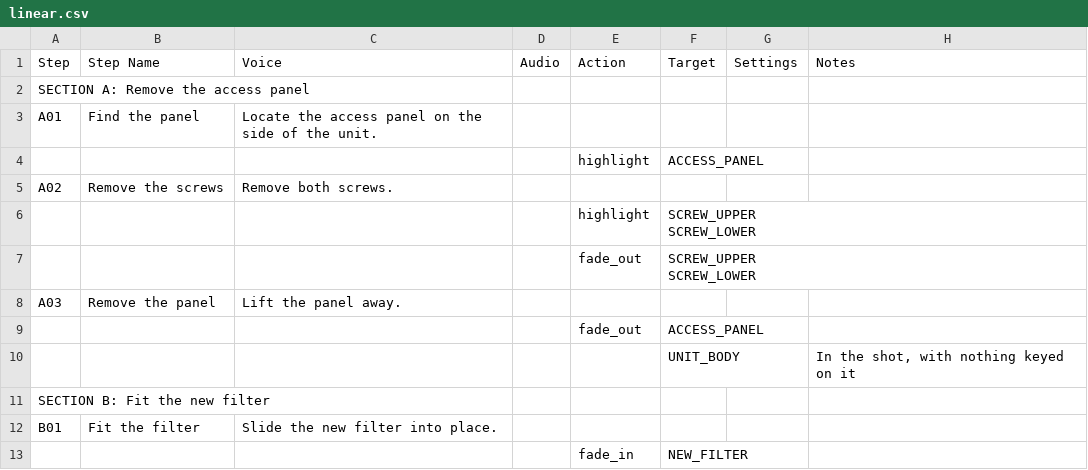
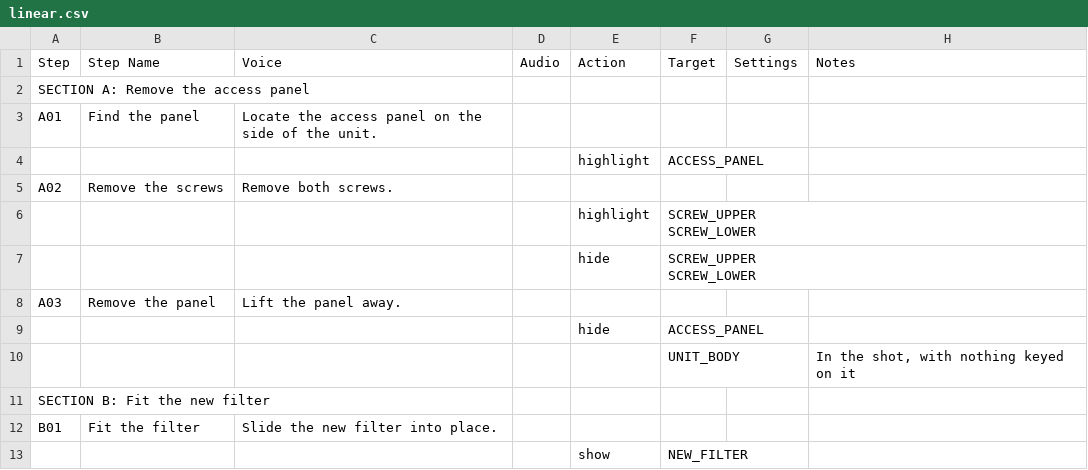
Before and after one commit to m3trik/pythontk, a CSV file: pythontk/core_utils/engines/shots/manifest/mapping/starters/linear.csv, drawn as a sheet.

```diff
--- a/pythontk/core_utils/engines/shots/manifest/mapping/starters/linear.csv
+++ b/pythontk/core_utils/engines/shots/manifest/mapping/starters/linear.csv
@@ -7,6 +7,6 @@ A02,Remove the screws,Remove both screws.,,,,,
 SCREW_LOWER",,
-,,,,fade_out,"SCREW_UPPER
-SCREW_LOWER",,
+,,,,hide,"SCREW_UPPER
+SCREW_LOWER",,
 A03,Remove the panel,Lift the panel away.,,,,,
-,,,,fade_out,ACCESS_PANEL,,
+,,,,hide,ACCESS_PANEL,,
 ,,,,,UNIT_BODY,,"In the shot, with nothing keyed on it"
@@ -14,2 +14,2 @@ SECTION B: Fit the new filter,,,,,,,
 B01,Fit the filter,Slide the new filter into place.,,,,,
-,,,,fade_in,NEW_FILTER,,
+,,,,show,NEW_FILTER,,
```
Also changed, not shown: pythontk/core_utils/engines/shots/manifest/mapping/starters/interactive.csv, 25 other files.
